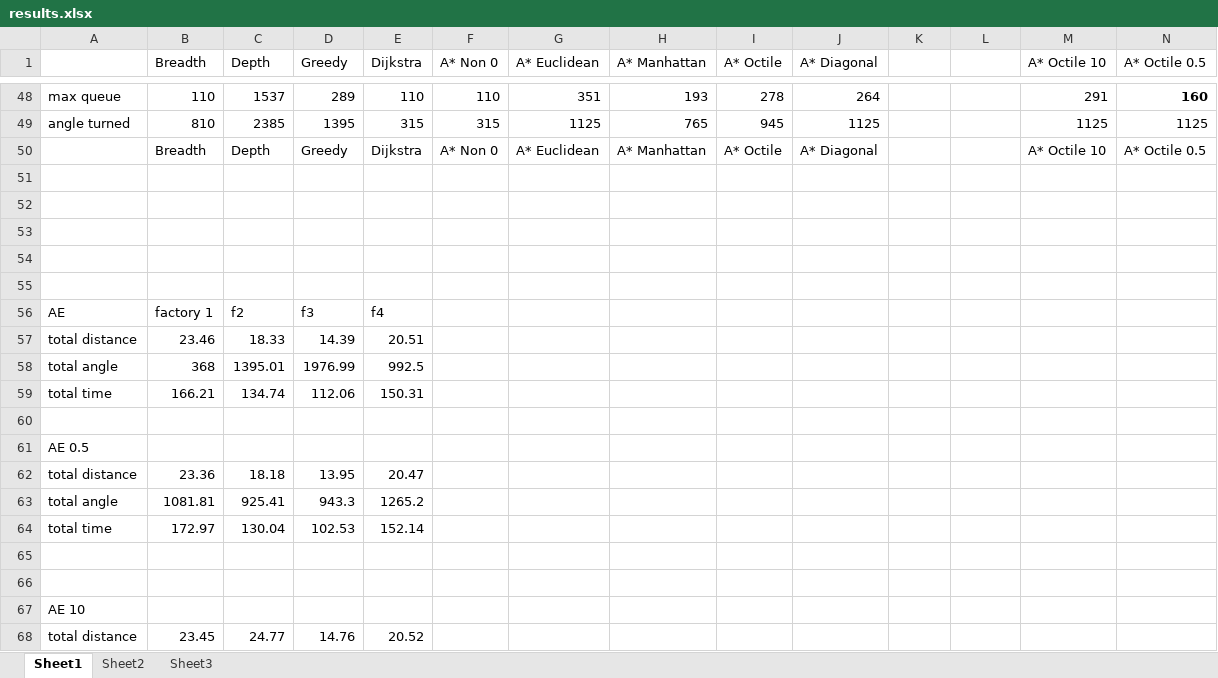
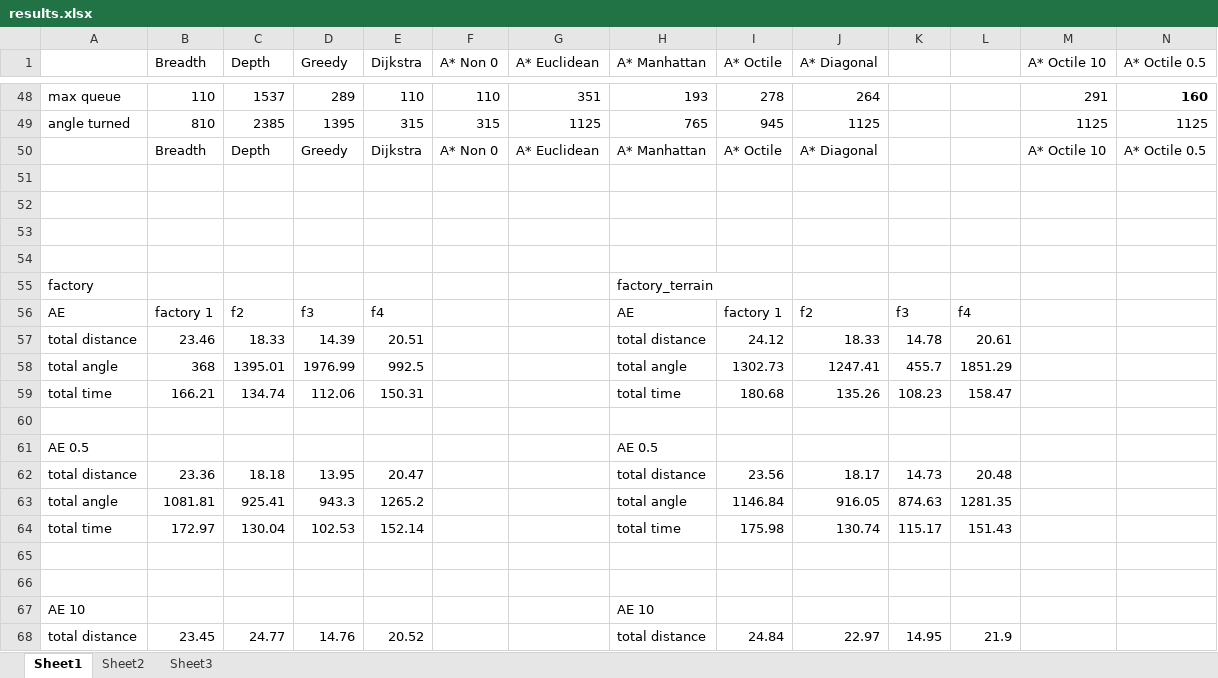
Before and after one commit to zcablii/UCL_Robotic, an Excel workbook: CW1/results/results.xlsx, sheet Sheet1, drawn as a sheet; only a part is shown, gaps mark what is left out; values as stored, in another font and other column widths than the file's, no borders; removed rows and columns are numbered as before the commit, all else as after; rows hold the shown columns only; the diff covers the shown part only; the diff names each change by its address in the sheet, - before the commit and + after, or states it on an @@ line.

Commit message:
update AD+AE in factory_terrain

```diff
--- a/CW1/results/results.xlsx (sheet Sheet1)
+++ b/CW1/results/results.xlsx (sheet Sheet1)
+row 55: factory |  |  |  |  |  |  | factory_terrain
+row 56: AE | factory 1 | f2 | f3 | f4 |  |  | AE | factory 1 | f2 | f3 | f4
+row 57: total distance | 23.46 | 18.33 | 14.39 | 20.51 |  |  | total distance | 24.12 | 18.33 | 14.78 | 20.61
+row 58: total angle | 368 | 1395.01 | 1976.99 | 992.5 |  |  | total angle | 1302.73 | 1247.41 | 455.7 | 1851.29
+row 59: total time | 166.21 | 134.74 | 112.06 | 150.31 |  |  | total time | 180.68 | 135.26 | 108.23 | 158.47
-row 56: AE | factory 1 | f2 | f3 | f4
-row 57: total distance | 23.46 | 18.33 | 14.39 | 20.51
-row 58: total angle | 368 | 1395.01 | 1976.99 | 992.5
-row 59: total time | 166.21 | 134.74 | 112.06 | 150.31
-row 60: (empty)
-H61 (A* Manhattan): (empty)
+H61 (A* Manhattan): AE 0.5
-H62 (A* Manhattan): (empty)
+H62 (A* Manhattan): total distance
-I62 (A* Octile): (empty)
+I62 (A* Octile): 23.56
-J62 (A* Diagonal): (empty)
+J62 (A* Diagonal): 18.17
-K62: (empty)
+K62: 14.73
-L62: (empty)
+L62: 20.48
-H63 (A* Manhattan): (empty)
+H63 (A* Manhattan): total angle
-I63 (A* Octile): (empty)
+I63 (A* Octile): 1146.84
-J63 (A* Diagonal): (empty)
+J63 (A* Diagonal): 916.05
-K63: (empty)
+K63: 874.63
-L63: (empty)
+L63: 1281.35
-H64 (A* Manhattan): (empty)
+H64 (A* Manhattan): total time
-I64 (A* Octile): (empty)
+I64 (A* Octile): 175.98
-J64 (A* Diagonal): (empty)
+J64 (A* Diagonal): 130.74
-K64: (empty)
+K64: 115.17
-L64: (empty)
+L64: 151.43
-H67 (A* Manhattan): (empty)
+H67 (A* Manhattan): AE 10
-H68 (A* Manhattan): (empty)
+H68 (A* Manhattan): total distance
-I68 (A* Octile): (empty)
+I68 (A* Octile): 24.84
-J68 (A* Diagonal): (empty)
+J68 (A* Diagonal): 22.97
-K68: (empty)
+K68: 14.95
-L68: (empty)
+L68: 21.9
```
Also changed, not shown: 18 added rows and 10 edited cells elsewhere in this sheet, 27 other files.
